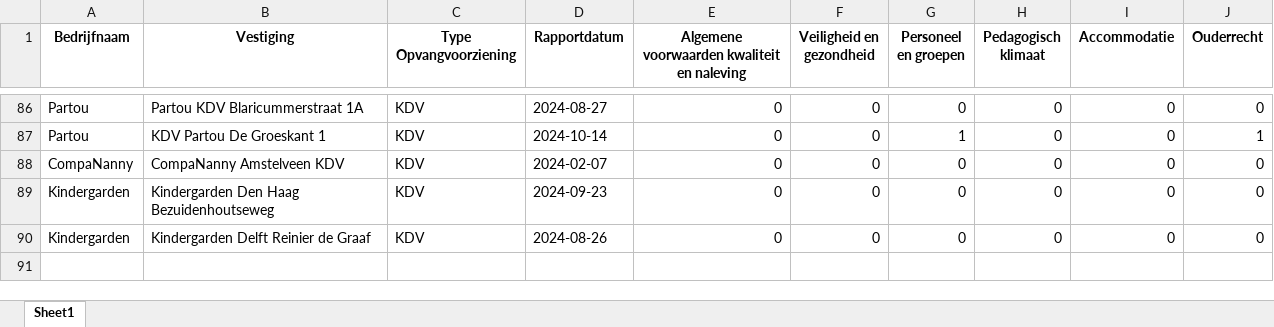
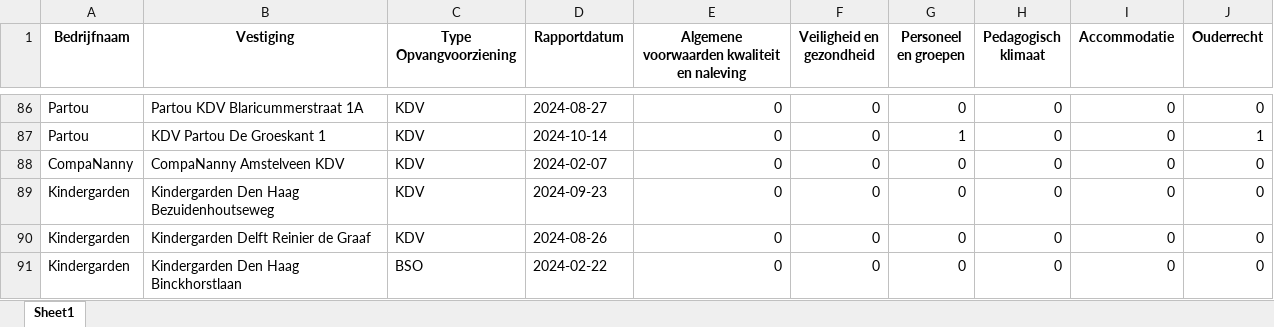
Before and after one commit to HiddeFranke/CompaNanny, an Excel workbook: CompaNanny_Database.xlsx, sheet Sheet1, drawn as a sheet; only a part is shown, gaps mark what is left out; values as stored, in another font and other column widths than the file's, no borders; the diff names each change by its address in the sheet, - before the commit and + after, or states it on an @@ line.

Commit message:
Nieuwe data toegevoegd via Streamlit op 2024-12-03 18:23:14

```diff
--- a/CompaNanny_Database.xlsx (sheet Sheet1)
+++ b/CompaNanny_Database.xlsx (sheet Sheet1)
+row 91: Kindergarden | Kindergarden Den Haag Binckhorstlaan | BSO | 2024-02-22 | 0 | 0 | 0 | 0 | 0 | 0
```
